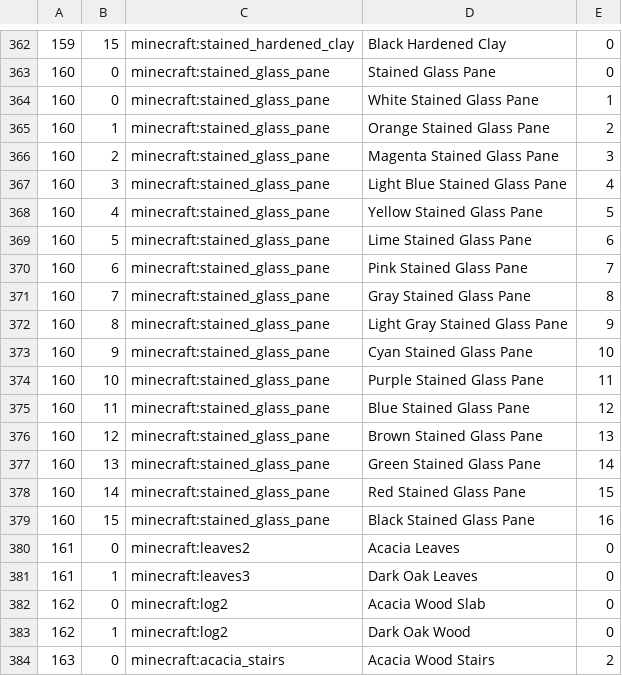
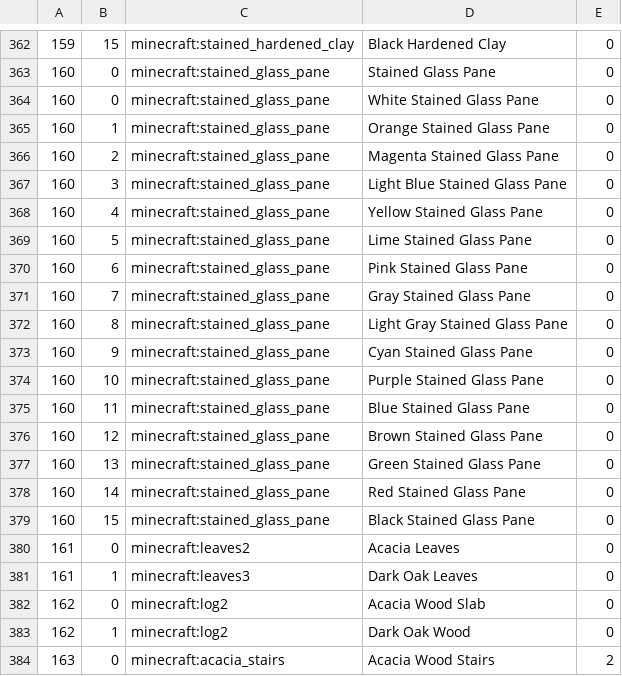
Before and after one commit to codemetropolis/CodeMetropolis, a CSV file: sources/codemetropolis-toolchain-rendering/src/main/resources/blocks.csv, drawn as a sheet; only a part is shown, gaps mark what is left out.

Commit message:
Fixed stained glass panes being illegal
Damn auto increment

```diff
--- a/sources/codemetropolis-toolchain-rendering/src/main/resources/blocks.csv
+++ b/sources/codemetropolis-toolchain-rendering/src/main/resources/blocks.csv
@@ -363,18 +363,18 @@
 160,0,minecraft:stained_glass_pane,Stained Glass Pane,0
-160,0,minecraft:stained_glass_pane,White Stained Glass Pane,1
-160,1,minecraft:stained_glass_pane,Orange Stained Glass Pane,2
-160,2,minecraft:stained_glass_pane,Magenta Stained Glass Pane,3
-160,3,minecraft:stained_glass_pane,Light Blue Stained Glass Pane,4
-160,4,minecraft:stained_glass_pane,Yellow Stained Glass Pane,5
-160,5,minecraft:stained_glass_pane,Lime Stained Glass Pane,6
-160,6,minecraft:stained_glass_pane,Pink Stained Glass Pane,7
-160,7,minecraft:stained_glass_pane,Gray Stained Glass Pane,8
-160,8,minecraft:stained_glass_pane,Light Gray Stained Glass Pane,9
-160,9,minecraft:stained_glass_pane,Cyan Stained Glass Pane,10
-160,10,minecraft:stained_glass_pane,Purple Stained Glass Pane,11
-160,11,minecraft:stained_glass_pane,Blue Stained Glass Pane,12
-160,12,minecraft:stained_glass_pane,Brown Stained Glass Pane,13
-160,13,minecraft:stained_glass_pane,Green Stained Glass Pane,14
-160,14,minecraft:stained_glass_pane,Red Stained Glass Pane,15
-160,15,minecraft:stained_glass_pane,Black Stained Glass Pane,16
+160,0,minecraft:stained_glass_pane,White Stained Glass Pane,0
+160,1,minecraft:stained_glass_pane,Orange Stained Glass Pane,0
+160,2,minecraft:stained_glass_pane,Magenta Stained Glass Pane,0
+160,3,minecraft:stained_glass_pane,Light Blue Stained Glass Pane,0
+160,4,minecraft:stained_glass_pane,Yellow Stained Glass Pane,0
+160,5,minecraft:stained_glass_pane,Lime Stained Glass Pane,0
+160,6,minecraft:stained_glass_pane,Pink Stained Glass Pane,0
+160,7,minecraft:stained_glass_pane,Gray Stained Glass Pane,0
+160,8,minecraft:stained_glass_pane,Light Gray Stained Glass Pane,0
+160,9,minecraft:stained_glass_pane,Cyan Stained Glass Pane,0
+160,10,minecraft:stained_glass_pane,Purple Stained Glass Pane,0
+160,11,minecraft:stained_glass_pane,Blue Stained Glass Pane,0
+160,12,minecraft:stained_glass_pane,Brown Stained Glass Pane,0
+160,13,minecraft:stained_glass_pane,Green Stained Glass Pane,0
+160,14,minecraft:stained_glass_pane,Red Stained Glass Pane,0
+160,15,minecraft:stained_glass_pane,Black Stained Glass Pane,0
 161,0,minecraft:leaves2,Acacia Leaves,0
```
